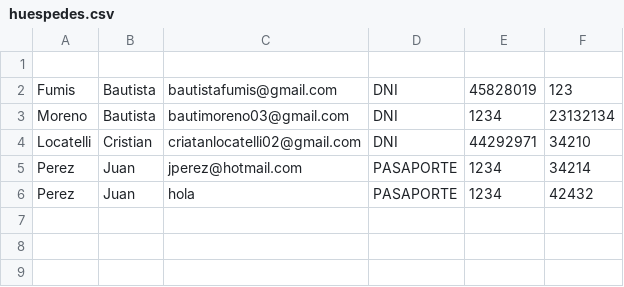
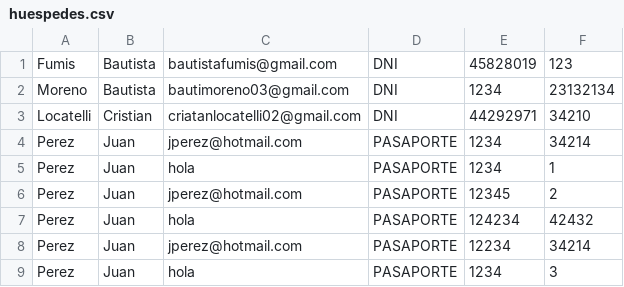
Before and after one commit to BautistaFumis/TP-DDS, a CSV file: huespedes.csv, drawn as a sheet.

Commit message:
Commit 12 - Cambio en los Huespedes

```diff
--- a/huespedes.csv
+++ b/huespedes.csv
@@ -1,2 +1 @@
-
 Fumis,Bautista,bautistafumis@gmail.com,DNI,45828019,123
@@ -5,2 +4,6 @@ Locatelli,Cristian,criatanlocatelli02@gmail.com,DNI,44292971,34210
 Perez,Juan,jperez@hotmail.com,PASAPORTE,1234,34214
-Perez,Juan,hola,PASAPORTE,1234,42432
+Perez,Juan,hola,PASAPORTE,1234,1
+Perez,Juan,jperez@hotmail.com,PASAPORTE,12345,2
+Perez,Juan,hola,PASAPORTE,124234,42432
+Perez,Juan,jperez@hotmail.com,PASAPORTE,12234,34214
+Perez,Juan,hola,PASAPORTE,1234,3
```
